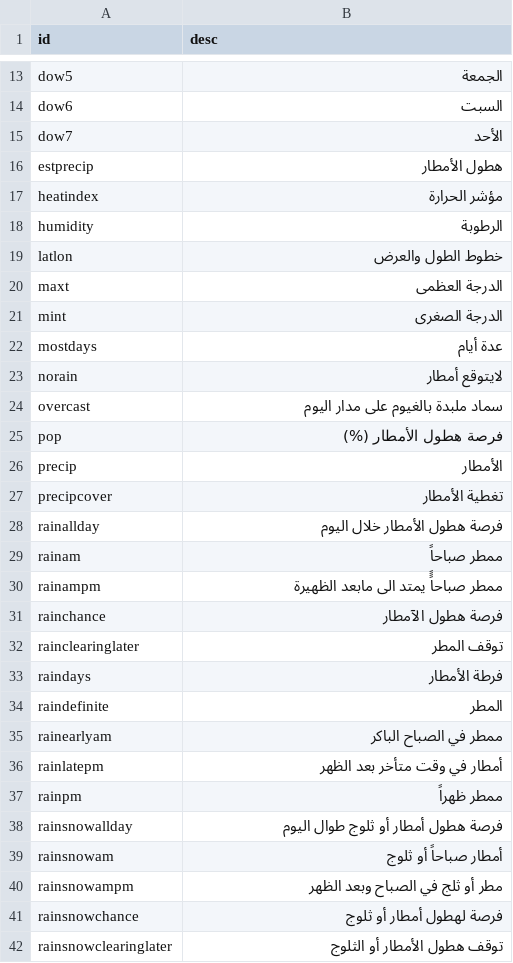
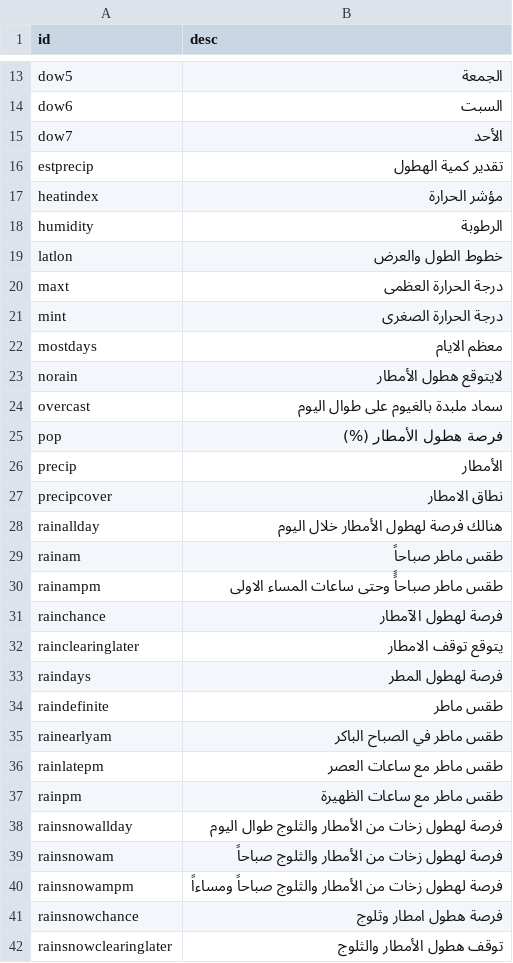
Before and after one commit to visualcrossing/Languages, a CSV file: src/ar.csv, drawn as a sheet; only a part is shown, gaps mark what is left out; the diff covers the shown part only.

Commit message:
Update ar.csv
I have retranslated the text in a professional manner, specifically tailored for the Arabic language and comprehensible to all Arabic speakers. Additionally, I have adjusted some scientific terms used in Arabic to be more precise and corrected many errors in the translation

```diff
--- a/src/ar.csv
+++ b/src/ar.csv
@@ -15,3 +15,3 @@ dow6,السبت
 dow7,الأحد
-estprecip,هطول الأمطار
+estprecip,تقدير كمية الهطول
 heatindex,مؤشر الحرارة
@@ -19,24 +19,24 @@ humidity,الرطوبة
 latlon,خطوط الطول والعرض
-maxt,الدرجة العظمى
-mint,الدرجة الصغرى
-mostdays,عدة أيام
-norain,لايتوقع أمطار
-overcast,سماد ملبدة بالغيوم على مدار اليوم
+maxt,درجة الحرارة العظمى
+mint,درجة الحرارة الصغرى
+mostdays,معظم الايام
+norain,لايتوقع هطول الأمطار
+overcast,سماد ملبدة بالغيوم على طوال اليوم
 pop,فرصة هطول الأمطار (%)
 precip,الأمطار
-precipcover,تغطية الأمطار
-rainallday,فرصة هطول الأمطار خلال اليوم
-rainam,ممطر صباحاً
-rainampm,ممطر صباحاًً يمتد الى مابعد الظهيرة
-rainchance,فرصة هطول الآمطار
-rainclearinglater,توقف المطر
-raindays,فرطة الأمطار
-raindefinite,المطر
-rainearlyam,ممطر في الصباح الباكر
-rainlatepm,أمطار في وقت متأخر بعد الظهر
-rainpm,ممطر ظهراً
-rainsnowallday,فرصة هطول أمطار أو ثلوج طوال اليوم
-rainsnowam,أمطار صباحاً أو ثلوج
-rainsnowampm,مطر أو ثلج في الصباح وبعد الظهر
-rainsnowchance,فرصة لهطول أمطار أو ثلوج
-rainsnowclearinglater,توقف هطول الأمطار أو الثلوج
+precipcover,نطاق الامطار
+rainallday,هنالك فرصة لهطول الأمطار خلال اليوم
+rainam,طقس ماطر صباحاً
+rainampm,طقس ماطر صباحاًً وحتى ساعات المساء الاولى
+rainchance,فرصة لهطول الآمطار
+rainclearinglater,يتوقع توقف الامطار
+raindays,فرصة لهطول المطر
+raindefinite,طقس ماطر
+rainearlyam,طقس ماطر في الصباح الباكر
+rainlatepm,طقس ماطر مع ساعات العصر
+rainpm,طقس ماطر مع ساعات الظهيرة
+rainsnowallday,فرصة لهطول زخات من الأمطار والثلوج طوال اليوم
+rainsnowam,فرصة لهطول زخات من الأمطار والثلوج صباحاً
+rainsnowampm,فرصة لهطول زخات من الأمطار والثلوج صباحاً ومساءاً
+rainsnowchance,فرصة هطول امطار وثلوج
+rainsnowclearinglater,توقف هطول الأمطار والثلوج
```
Also changed, not shown: 37 edited cells elsewhere in this file.
